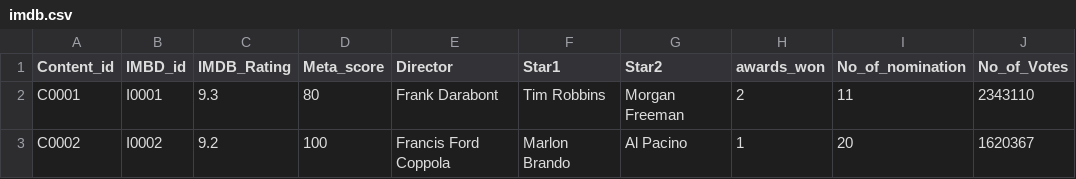
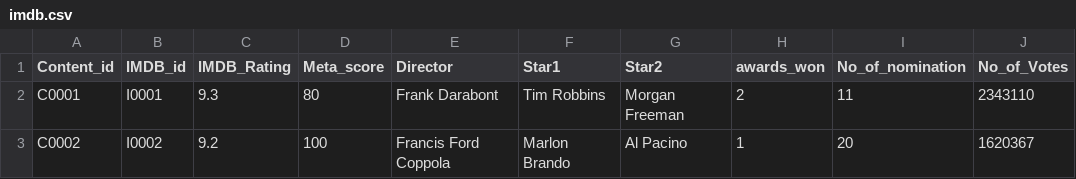
Before and after one commit to BalajiSD/Capstone_Project, a CSV file: imdb.csv, drawn as a sheet; only a part is shown; the diff names each change by its address in the sheet, - before the commit and + after, or states it on an @@ line.

Commit message:
Update imdb.csv

```diff
--- a/imdb.csv
+++ b/imdb.csv
-B1: IMBD_id
+B1: IMDB_id
```
